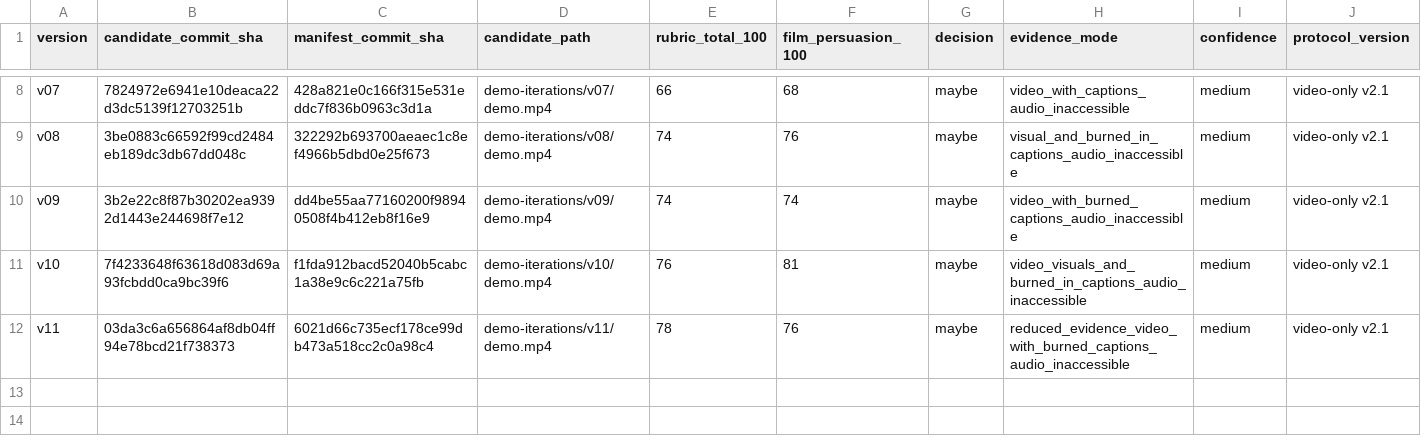
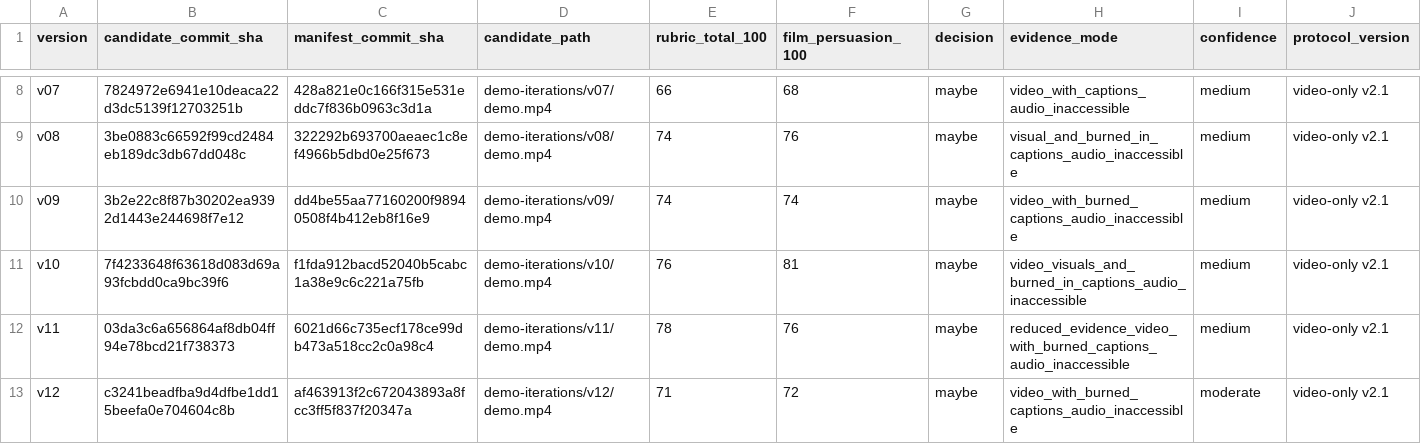
Before and after one commit to aashikvilla/hormonise, a CSV file: demo-iterations/score_history.csv, drawn as a sheet; only a part is shown, gaps mark what is left out; rows hold the shown columns only; the diff names each change by its address in the sheet, - before the commit and + after, or states it on an @@ line.

Commit message:
Append v12 cold review score

```diff
--- a/demo-iterations/score_history.csv
+++ b/demo-iterations/score_history.csv
+row 13: v12 | c3241beadfba9d4dfbe1dd15beefa0e704604c8b | af463913f2c672043893a8fcc3ff5f837f20347a | demo-iterations/v12/demo.mp4 | 71 | 72 | maybe | video_with_burned_captions_audio_inaccessible | moderate | video-only v2.1
```
